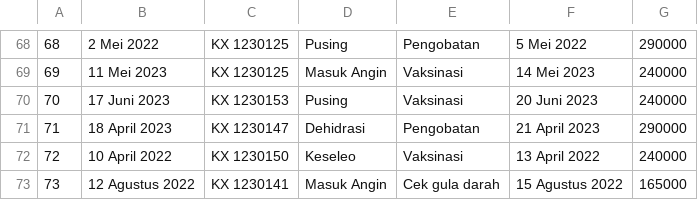
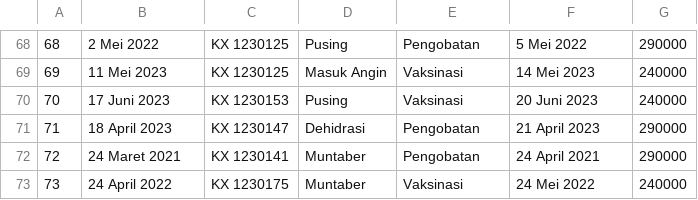
Before and after one commit to randy-25/TUBES-PMC-09, a CSV file: data/Riwayat Pasien.csv, drawn as a sheet; only a part is shown, gaps mark what is left out.

```diff
--- a/data/Riwayat Pasien.csv
+++ b/data/Riwayat Pasien.csv
@@ -71,3 +71,3 @@
 71,18 April 2023,KX 1230147,Dehidrasi,Pengobatan,21 April 2023,290000
-72,10 April 2022,KX 1230150,Keseleo,Vaksinasi,13 April 2022,240000
-73,12 Agustus 2022,KX 1230141,Masuk Angin,Cek gula darah,15 Agustus 2022,165000
+72,24 Maret 2021,KX 1230141,Muntaber,Pengobatan,24 April 2021,290000
+73,24 April 2022,KX 1230175,Muntaber,Vaksinasi,24 Mei 2022,240000
```
Also changed, not shown: data/Data Pasien.csv, 1 other file.
